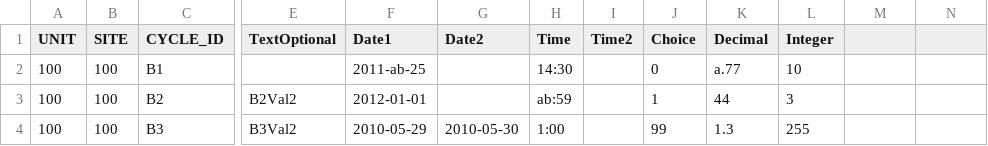
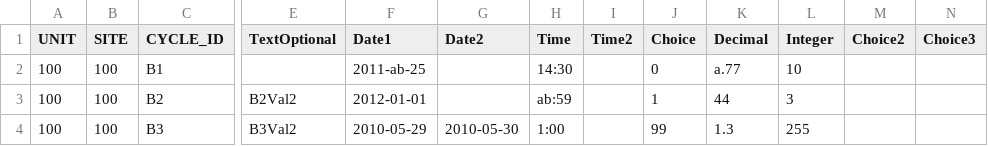
Before and after one commit to unswmedicine/anzard, a CSV file: test_data/survey/batch_files/a_range_of_problems.csv, drawn as a sheet; only a part is shown, gaps mark what is left out; the diff names each change by its address in the sheet, - before the commit and + after, or states it on an @@ line.

Commit message:
ANZARD-61: add new question headers to test data

```diff
--- a/test_data/survey/batch_files/a_range_of_problems.csv
+++ b/test_data/survey/batch_files/a_range_of_problems.csv
-M1: (empty)
+M1: Choice2
-N1: (empty)
+N1: Choice3
```
Also changed, not shown: test_data/survey/batch_files/bad_date.csv, test_data/survey/batch_files/bad_decimal.csv, 30 other files.
